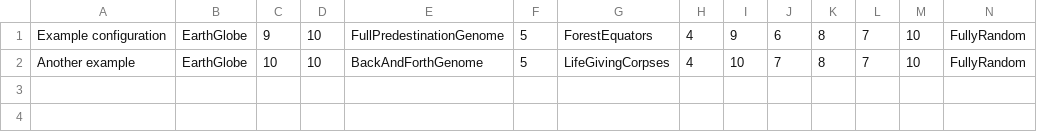
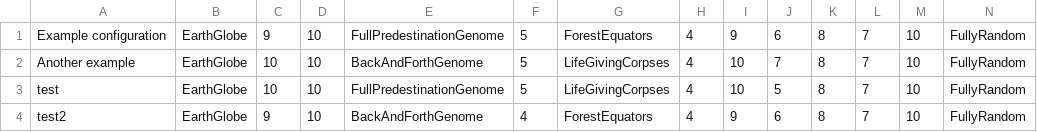
Before and after one commit to mdbrnowski/darwin-world, a CSV file: oolab/configurations.csv, drawn as a sheet; only a part is shown; rows hold the shown columns only; the diff names each change by its address in the sheet, - before the commit and + after, or states it on an @@ line.

```diff
--- a/oolab/configurations.csv
+++ b/oolab/configurations.csv
+row 3: test | EarthGlobe | 10 | 10 | FullPredestinationGenome | 5 | LifeGivingCorpses | 4 | 10 | 5 | 8 | 7 | 10 | FullyRandom
+row 4: test2 | EarthGlobe | 9 | 10 | BackAndForthGenome | 4 | ForestEquators | 4 | 9 | 6 | 8 | 7 | 10 | FullyRandom
```
Also changed, not shown: 2 other files.
